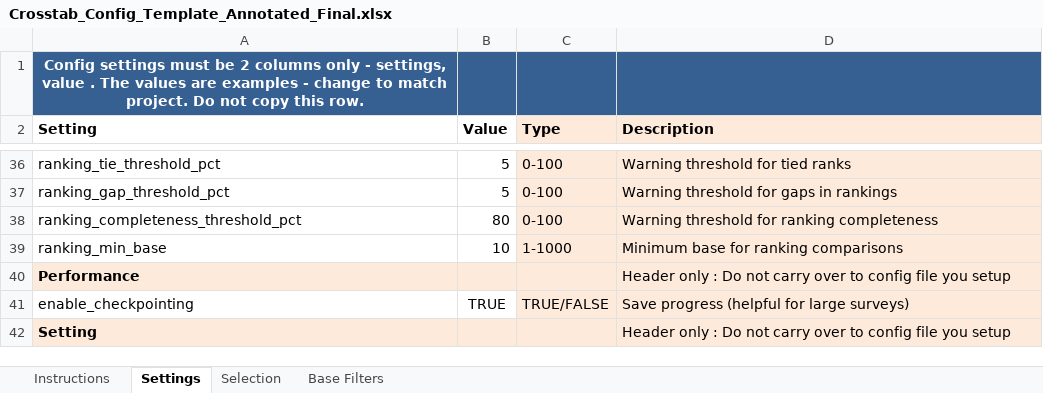
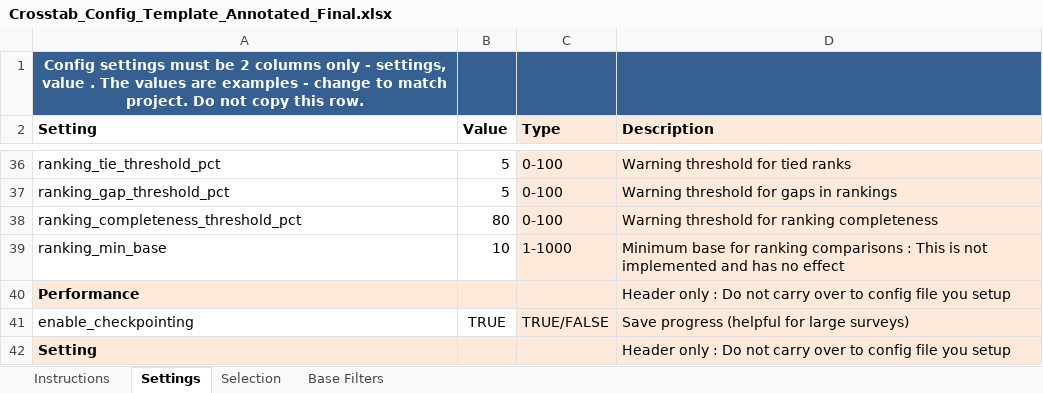
Before and after one commit to DuncanRBrett/Turas, an Excel workbook: templates/Final/Crosstab_Config_Template_Annotated_Final.xlsx, sheet Settings, drawn as a sheet; only a part is shown, gaps mark what is left out; values as stored, in another font and other column widths than the file's, no borders; the diff names each change by its address in the sheet, - before the commit and + after, or states it on an @@ line.

```diff
--- a/templates/Final/Crosstab_Config_Template_Annotated_Final.xlsx (sheet Settings)
+++ b/templates/Final/Crosstab_Config_Template_Annotated_Final.xlsx (sheet Settings)
-D39 (Description): …ranking comparisons
+D39 (Description): …ranking comparisons : This is not implemented and has no effect
```
Also changed, not shown: sheet Instructions, templates/Final/Confidence_Config_Template_Annotated_Final.xlsx, templates/Final/Conjoint_Config_Template_Annotated_Final.xlsx, 6 other files.
